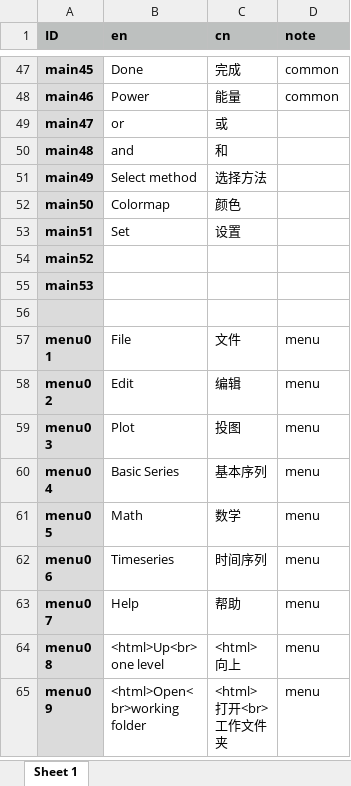
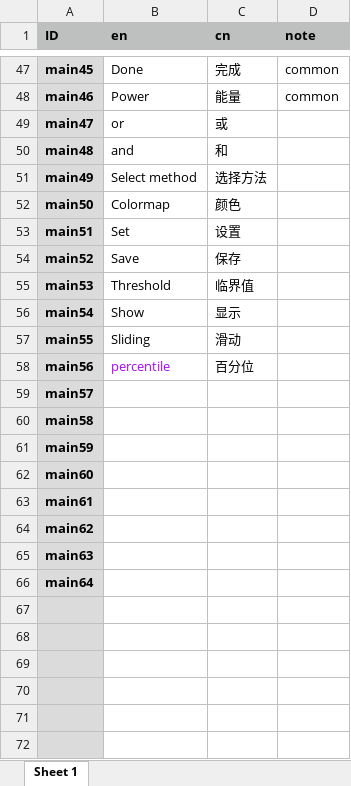
Before and after one commit to mingsongli/acycle, an Excel workbook: code/lang/langdict.xlsx, sheet Sheet 1, drawn as a sheet; only a part is shown, gaps mark what is left out; the shorter side is filled out with more unchanged rows; values as stored, in another font and other column widths than the file's, no borders; the diff covers the shown part only; the diff names each change by its address in the sheet, - before the commit and + after, or states it on an @@ line.

```diff
--- a/code/lang/langdict.xlsx (sheet Sheet 1)
+++ b/code/lang/langdict.xlsx (sheet Sheet 1)
-B54 (en): (empty)
+B54 (en): Save
-C54 (cn): (empty)
+C54 (cn): 保存
-B55 (en): (empty)
+B55 (en): Threshold
-C55 (cn): (empty)
+C55 (cn): 临界值
+row 56: main54 | Show | 显示
+row 57: main55 | Sliding | 滑动
+row 58: main56 | percentile | 百分位
+row 59: main57
+row 60: main58
+row 61: main59
+row 62: main60
+row 63: main61
+row 64: main62
+row 65: main63
+row 66: main64
+row 67: (empty)
+row 68: (empty)
+row 69: (empty)
+row 70: (empty)
+row 71: (empty)
+row 72: (empty)
```
Also changed, not shown: 106 added rows and 29 removed rows elsewhere in this sheet, 9 other files.
